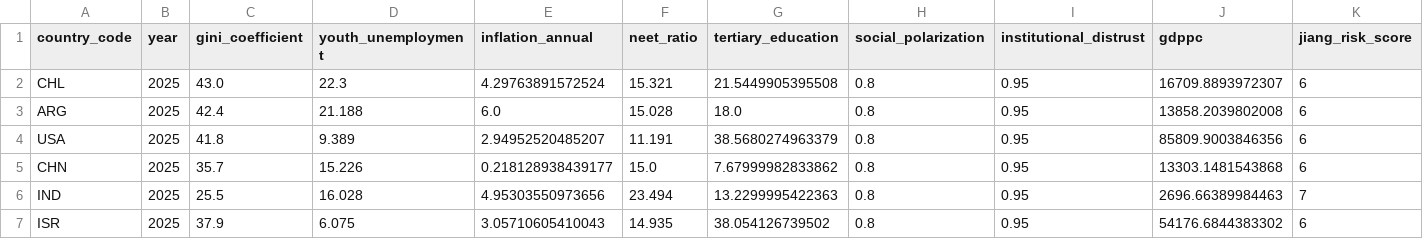
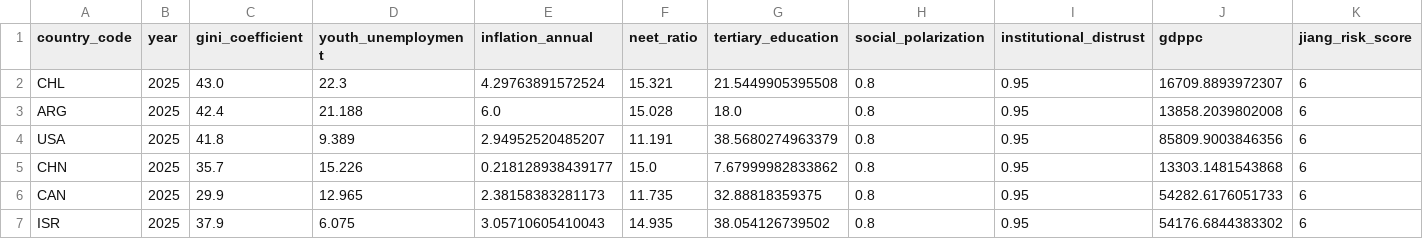
Before and after one commit to cnav-cl/csv-generator-test, a CSV file: data/combined_analysis_results.csv, drawn as a sheet; only a part is shown; removed rows and columns are numbered as before the commit, all else as after; rows hold the shown columns only; the diff names each change by its address in the sheet, - before the commit and + after, or states it on an @@ line.

```diff
--- a/data/combined_analysis_results.csv
+++ b/data/combined_analysis_results.csv
-row 6: IND | 2025 | 25.5 | 16.028 | 4.95303550973656 | 23.494 | 13.2299995422363 | 0.8 | 0.95 | 2696.66389984463 | 7
+row 6: CAN | 2025 | 29.9 | 12.965 | 2.38158383281173 | 11.735 | 32.88818359375 | 0.8 | 0.95 | 54282.6176051733 | 6
```
